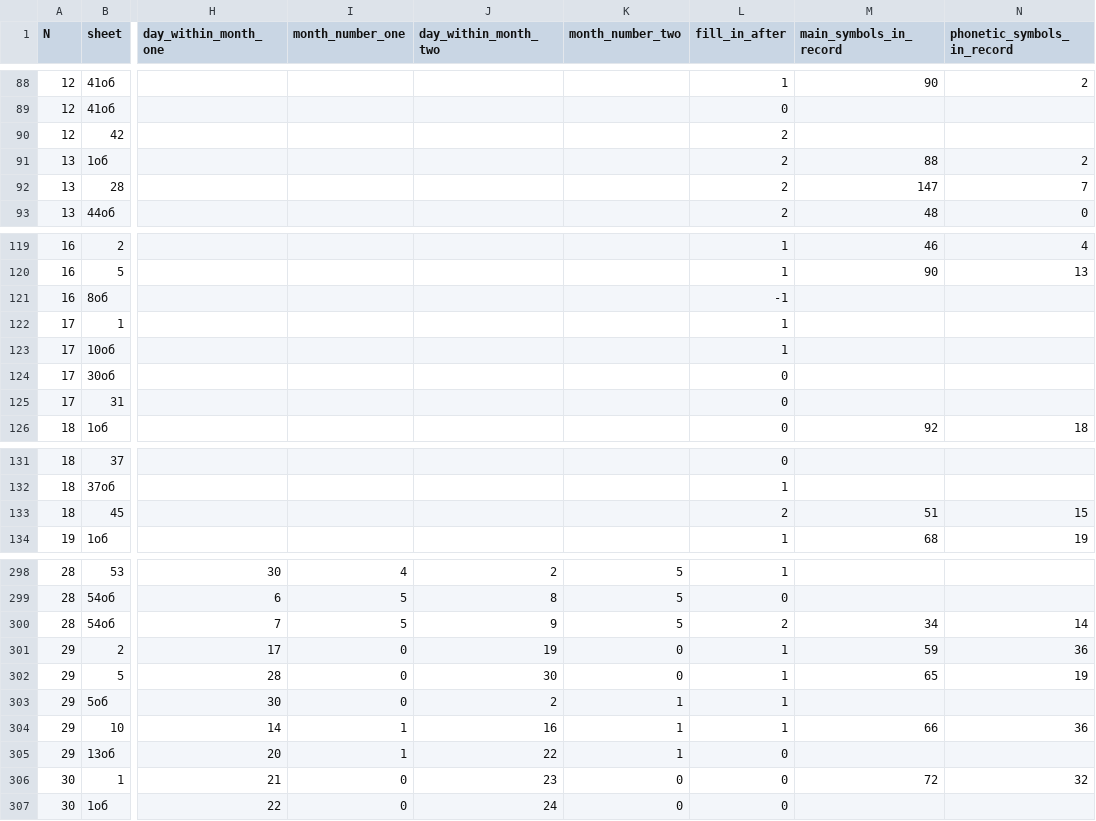
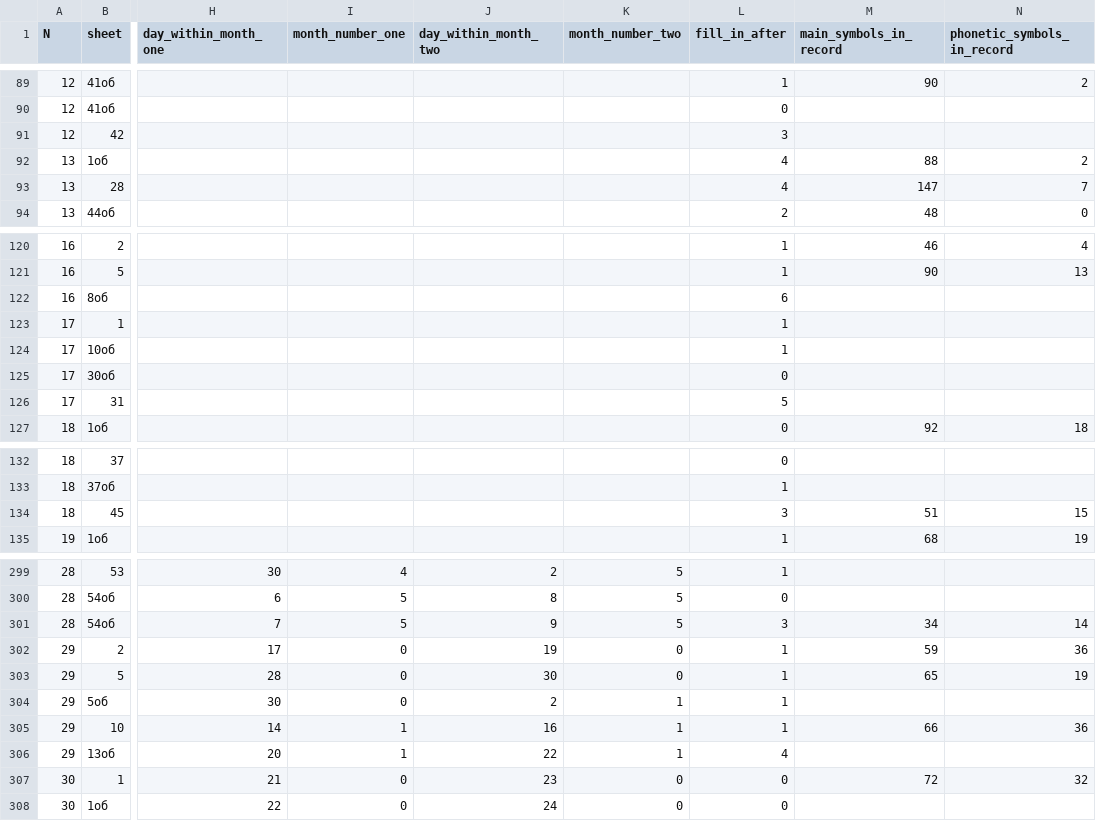
Before and after one commit to jemmybutton/tenevil, a CSV file: stats/dating.csv, drawn as a sheet; only a part is shown, gaps mark what is left out; addresses are those after the commit; the diff covers the shown part only; the diff names each change by its address in the sheet, - before the commit and + after, or states it on an @@ line.

```diff
--- a/stats/dating.csv
+++ b/stats/dating.csv
-L91 (fill_in_after): 2
+L91 (fill_in_after): 3
-L92:L93 (fill_in_after): 2
+L92:L93 (fill_in_after): 4
-L122 (fill_in_after): -1
+L122 (fill_in_after): 6
-L126 (fill_in_after): 0
+L126 (fill_in_after): 5
-L134 (fill_in_after): 2
+L134 (fill_in_after): 3
-L301 (fill_in_after): 2
+L301 (fill_in_after): 3
-L306 (fill_in_after): 0
+L306 (fill_in_after): 4
```
Also changed, not shown: 1 added row and 24 edited cells elsewhere in this file, stats/file_properties.csv.
